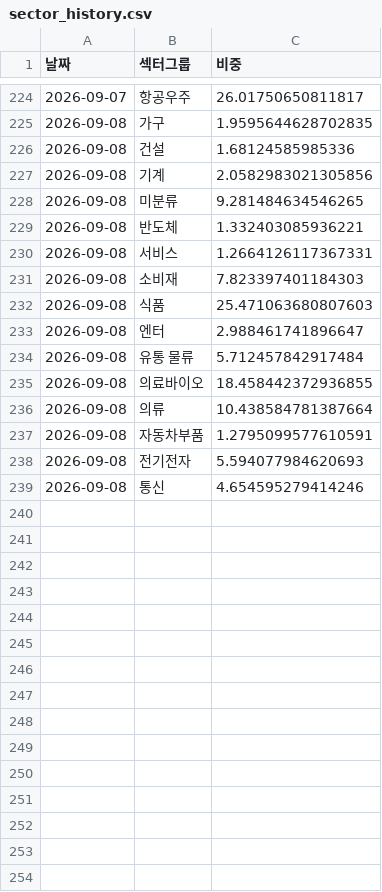
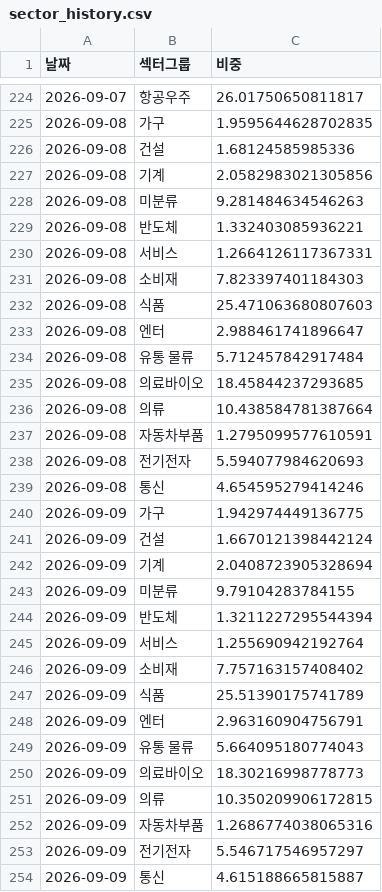
Before and after one commit to frel7022-png/Ochestration, a CSV file: sector_history.csv, drawn as a sheet; only a part is shown, gaps mark what is left out.

Commit message:
9/9 매매일지 반영 (노바렉스 1주·씨티케이 10주 매수) + 지수/대형주 9/9 확정종가 정정
- 보유 39종목, 예수금 4,019,581원, 총자산 8,023,751원
- index_history·bigcap_history 9/9를 new1과 동일한 확정종가로 (7065.02/828.42)
- 씨티케이(260930) 코드/시장 캐시 편입
- both_accounts.csv 재동기화

```diff
--- a/sector_history.csv
+++ b/sector_history.csv
@@ -227,3 +227,3 @@
 2026-09-08,기계,2.0582983021305856
-2026-09-08,미분류,9.281484634546265
+2026-09-08,미분류,9.281484634546263
 2026-09-08,반도체,1.332403085936221
@@ -234,3 +234,3 @@
 2026-09-08,유통 물류,5.712457842917484
-2026-09-08,의료바이오,18.458442372936855
+2026-09-08,의료바이오,18.45844237293685
 2026-09-08,의류,10.438584781387664
@@ -239 +239,16 @@
 2026-09-08,통신,4.654595279414246
+2026-09-09,가구,1.942974449136775
+2026-09-09,건설,1.6670121398442124
+2026-09-09,기계,2.0408723905328694
+2026-09-09,미분류,9.79104283784155
+2026-09-09,반도체,1.3211227295544394
+2026-09-09,서비스,1.255690942192764
+2026-09-09,소비재,7.757163157408402
+2026-09-09,식품,25.51390175741789
+2026-09-09,엔터,2.963160904756791
+2026-09-09,유통 물류,5.664095180774043
+2026-09-09,의료바이오,18.30216998778773
+2026-09-09,의류,10.350209906172815
+2026-09-09,자동차부품,1.2686774038065316
+2026-09-09,전기전자,5.546717546957297
+2026-09-09,통신,4.615188665815887
```
Also changed, not shown: asset_history.csv, bigcap_history.csv, 6 other files.
